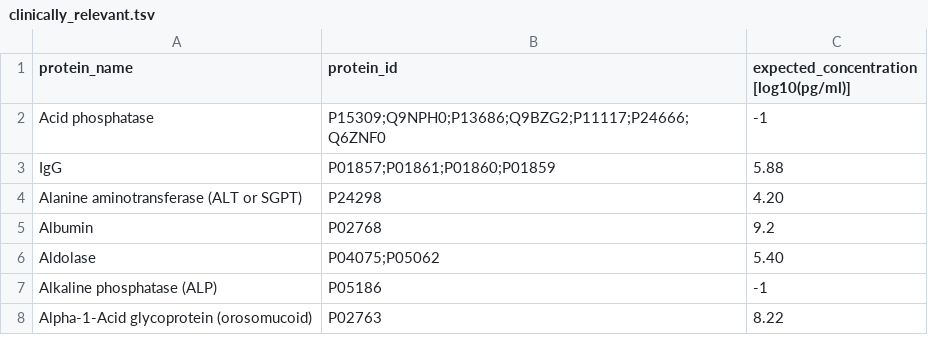
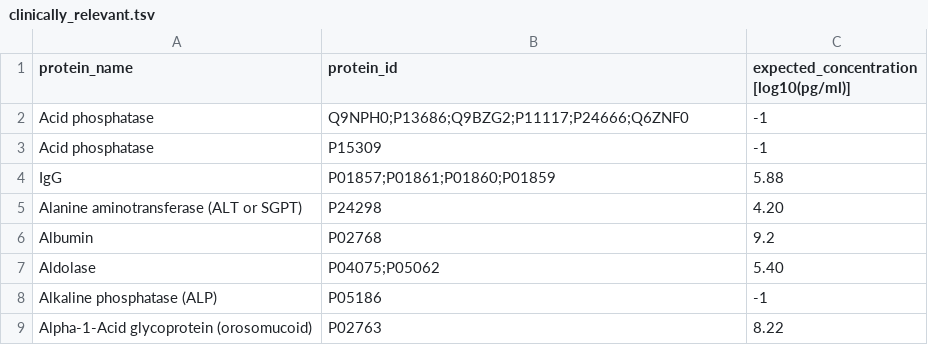
Before and after one commit to JoshLoecker/IntensityPlot, a TSV file: clinically_relevant.tsv, drawn as a sheet; only a part is shown.

Commit message:
Moved acid phosphatase to a new line

```diff
--- a/clinically_relevant.tsv
+++ b/clinically_relevant.tsv
@@ -1,3 +1,4 @@
 protein_name	protein_id	expected_concentration [log10(pg/ml)]
-Acid phosphatase	P15309;Q9NPH0;P13686;Q9BZG2;P11117;P24666;Q6ZNF0	-1
+Acid phosphatase	Q9NPH0;P13686;Q9BZG2;P11117;P24666;Q6ZNF0	-1
+Acid phosphatase	P15309	-1
 IgG	P01857;P01861;P01860;P01859	5.88
```
